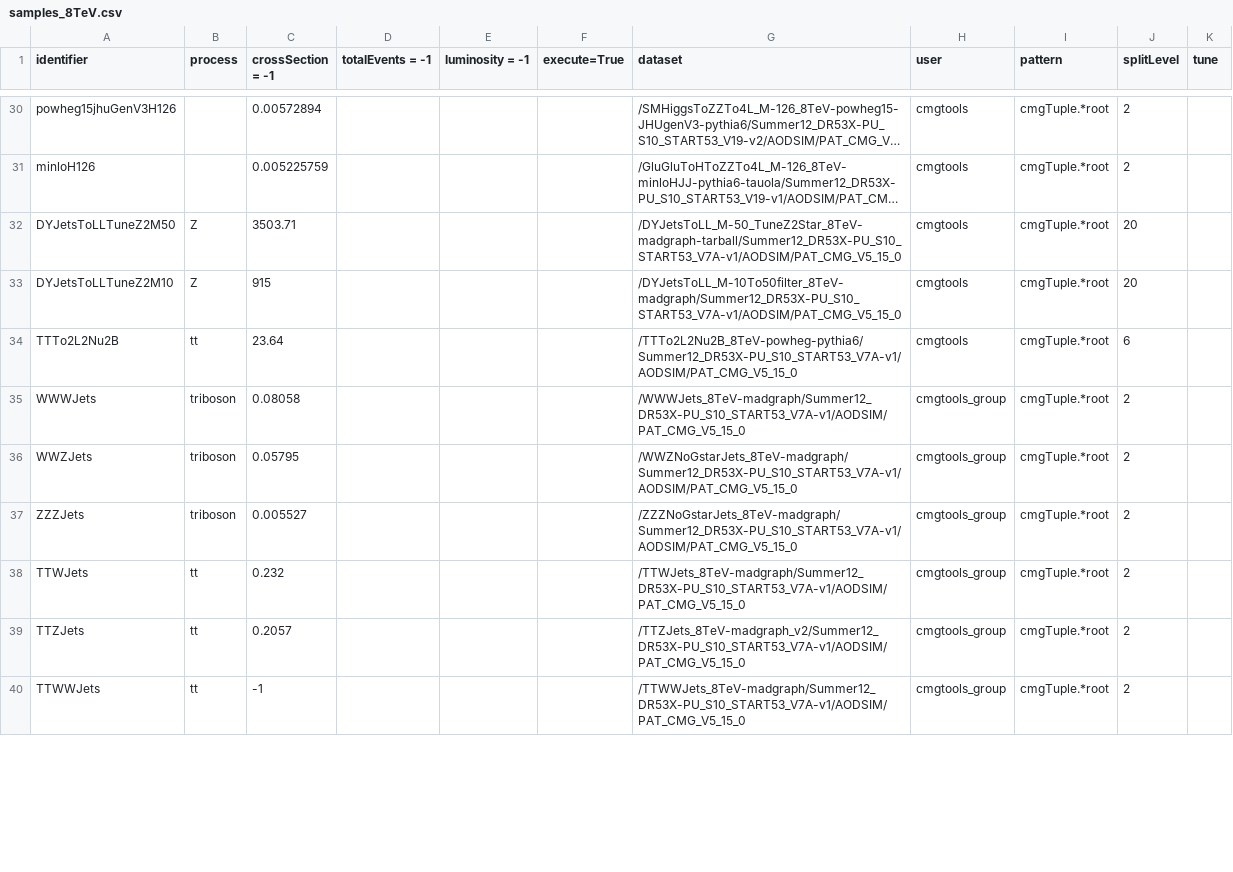
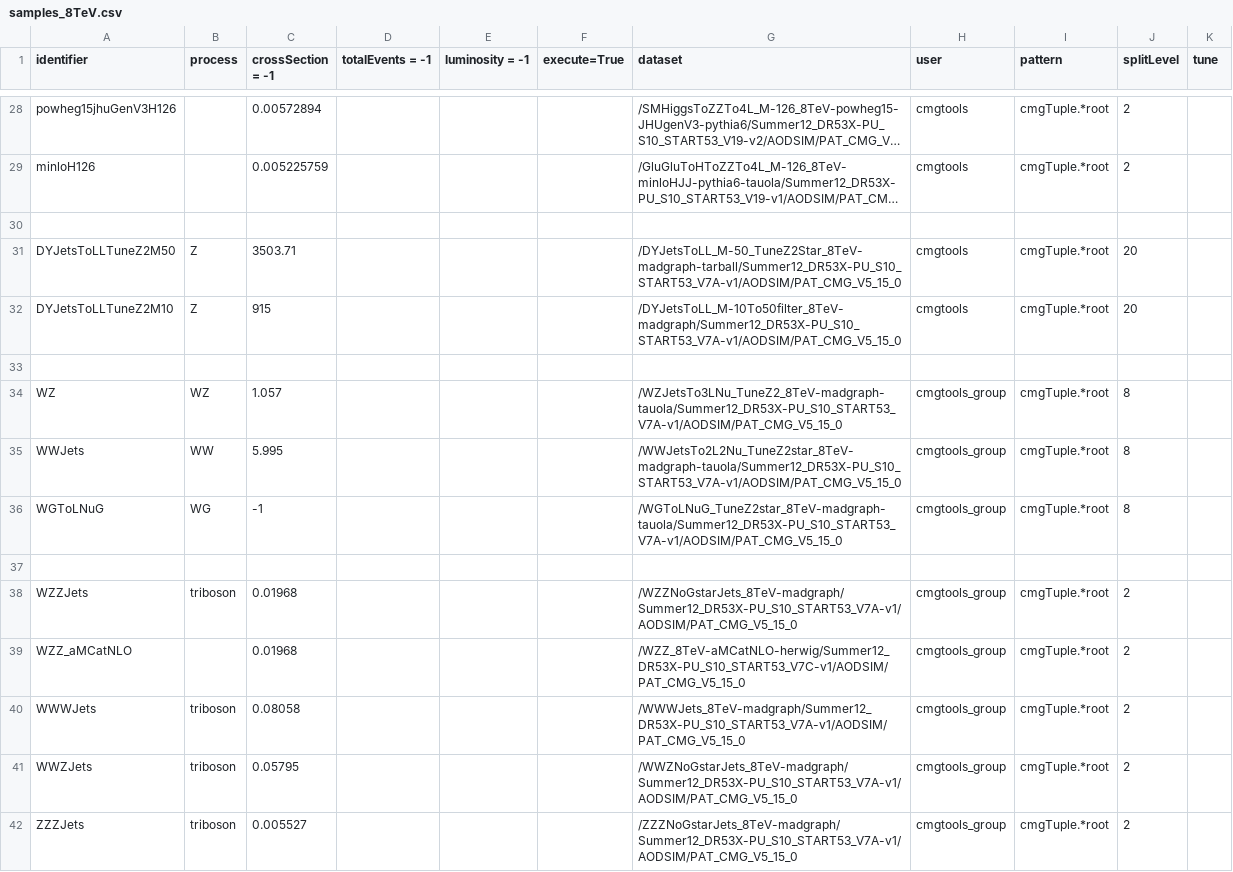
Before and after one commit to bellan/VVXAnalysis, a CSV file: Producers/python/samples_8TeV.csv, drawn as a sheet; only a part is shown, gaps mark what is left out; the shorter side is filled out with more unchanged rows; long unchanged cells end in …; addresses are those after the commit; the diff covers the shown part only; the diff names each change by its address in the sheet, - before the commit and + after, or states it on an @@ line.

Commit message:
new sample disposition

```diff
--- a/Producers/python/samples_8TeV.csv
+++ b/Producers/python/samples_8TeV.csv
+row 30: (empty)
-row 33: TTTo2L2Nu2B | tt | 23.64 |  |  |  | /TTTo2L2Nu2B_8TeV-powheg-pythia6/Summer12_DR53X-PU_S10_START53_V7A-v1/AODSIM/PAT_CMG_V5_15_0 | cmgtools | cmgTuple.*root | 6
+row 33: (empty)
@@ row 41 moved to row 34: WZ @@
@@ row 42 moved to row 35: WWJets @@
+row 36: WGToLNuG | WG | -1 |  |  |  | /WGToLNuG_TuneZ2star_8TeV-madgraph-tauola/Summer12_DR53X-PU_S10_START53_V7A-v1/AODSIM/PAT_CMG_V5_15_0 | cmgtools_group | cmgTuple.*root | 8
+row 37: (empty)
+row 38: WZZJets | triboson | 0.01968 |  |  |  | /WZZNoGstarJets_8TeV-madgraph/Summer12_DR53X-PU_S10_START53_V7A-v1/AODSIM/PAT_CMG_V5_15_0 | cmgtools_group | cmgTuple.*root | 2
+row 39: WZZ_aMCatNLO |  | 0.01968 |  |  |  | /WZZ_8TeV-aMCatNLO-herwig/Summer12_DR53X-PU_S10_START53_V7C-v1/AODSIM/PAT_CMG_V5_15_0 | cmgtools_group | cmgTuple.*root | 2
```
Also changed, not shown: 4 added rows, 4 removed rows, 1 moved row and 18 edited cells elsewhere in this file.
